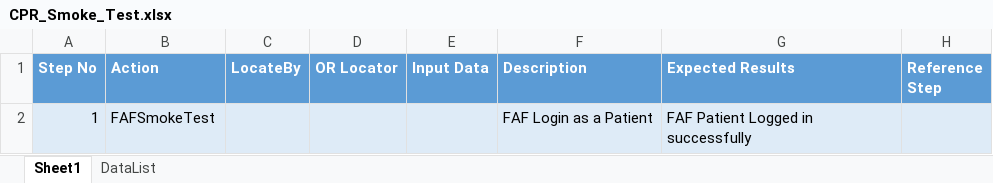
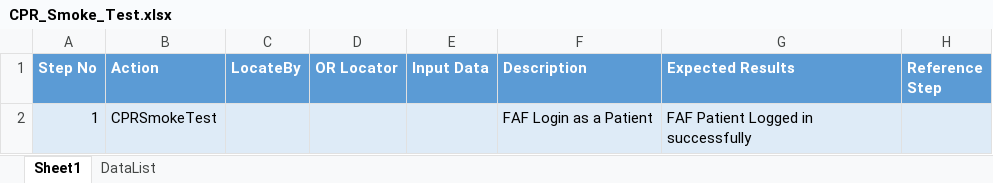
Before and after one commit to sbabupresidency1/fipsar_wp_automation, an Excel workbook: QA/testcases/CPR/CPR_Smoke_Test.xlsx, sheet Sheet1, drawn as a sheet; values as stored, in another font and other column widths than the file's, no borders; the diff names each change by its address in the sheet, - before the commit and + after, or states it on an @@ line.

```diff
--- a/QA/testcases/CPR/CPR_Smoke_Test.xlsx (sheet Sheet1)
+++ b/QA/testcases/CPR/CPR_Smoke_Test.xlsx (sheet Sheet1)
-B2 (Action): FAFSmokeTest
+B2 (Action): CPRSmokeTest
```
Also changed, not shown: QA/testcases/TestCaseExeSheet.xlsx, QA/testcases/UploadFiles/PAF_Inputs.xlsx, 34 other files.
